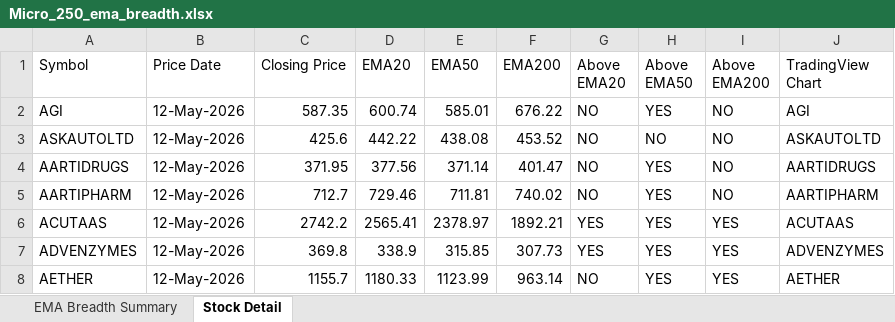
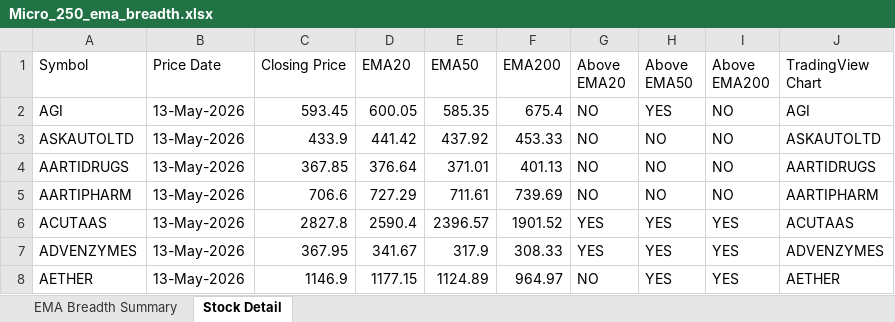
Before and after one commit to nikunj2021/EMA-Screener-, an Excel workbook: Report/EMAReport/Micro_250_ema_breadth.xlsx, sheet Stock Detail, drawn as a sheet; only a part is shown; values as stored, in another font and other column widths than the file's, no cell formats; the diff covers the shown part only; the diff names each change by its address in the sheet, - before the commit and + after, or states it on an @@ line.

```diff
--- a/Report/EMAReport/Micro_250_ema_breadth.xlsx (sheet Stock Detail)
+++ b/Report/EMAReport/Micro_250_ema_breadth.xlsx (sheet Stock Detail)
-B2:B8 (Price Date): 12-May-2026
+B2:B8 (Price Date): 13-May-2026
-C2 (Closing Price): 587.35
+C2 (Closing Price): 593.45
-D2 (EMA20): 600.74
+D2 (EMA20): 600.05
-E2 (EMA50): 585.01
+E2 (EMA50): 585.35
-F2 (EMA200): 676.22
+F2 (EMA200): 675.4
-C3 (Closing Price): 425.6
+C3 (Closing Price): 433.9
-D3 (EMA20): 442.22
+D3 (EMA20): 441.42
-E3 (EMA50): 438.08
+E3 (EMA50): 437.92
-F3 (EMA200): 453.52
+F3 (EMA200): 453.33
-C4 (Closing Price): 371.95
+C4 (Closing Price): 367.85
-D4 (EMA20): 377.56
+D4 (EMA20): 376.64
-E4 (EMA50): 371.14
+E4 (EMA50): 371.01
-F4 (EMA200): 401.47
+F4 (EMA200): 401.13
-H4:H5 (Above EMA50): YES
+H4:H5 (Above EMA50): NO
-C5 (Closing Price): 712.7
+C5 (Closing Price): 706.6
-D5 (EMA20): 729.46
+D5 (EMA20): 727.29
-E5 (EMA50): 711.81
+E5 (EMA50): 711.61
-F5 (EMA200): 740.02
+F5 (EMA200): 739.69
-C6 (Closing Price): 2742.2
+C6 (Closing Price): 2827.8
-D6 (EMA20): 2565.41
+D6 (EMA20): 2590.4
-E6 (EMA50): 2378.97
+E6 (EMA50): 2396.57
-F6 (EMA200): 1892.21
+F6 (EMA200): 1901.52
-C7 (Closing Price): 369.8
+C7 (Closing Price): 367.95
-D7 (EMA20): 338.9
+D7 (EMA20): 341.67
-E7 (EMA50): 315.85
+E7 (EMA50): 317.9
-F7 (EMA200): 307.73
+F7 (EMA200): 308.33
-C8 (Closing Price): 1155.7
+C8 (Closing Price): 1146.9
-D8 (EMA20): 1180.33
+D8 (EMA20): 1177.15
-E8 (EMA50): 1123.99
+E8 (EMA50): 1124.89
-F8 (EMA200): 963.14
+F8 (EMA200): 964.97
```
Also changed, not shown: 1274 edited cells elsewhere in this sheet, sheet EMA Breadth Summary, cell formats, Report/EMAReport/Micro_250_ema_breadth_history.xlsx, Report/EMAReport/Sectoral_EMA_Analysis.xlsx, 4 other files.
